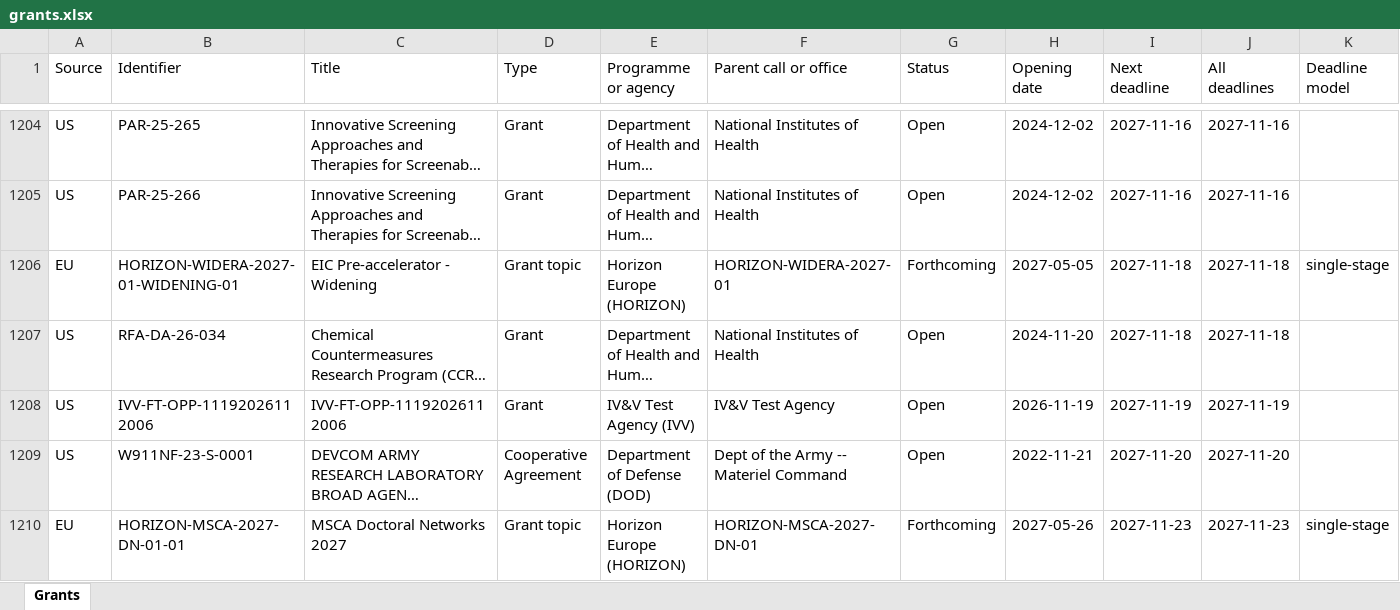
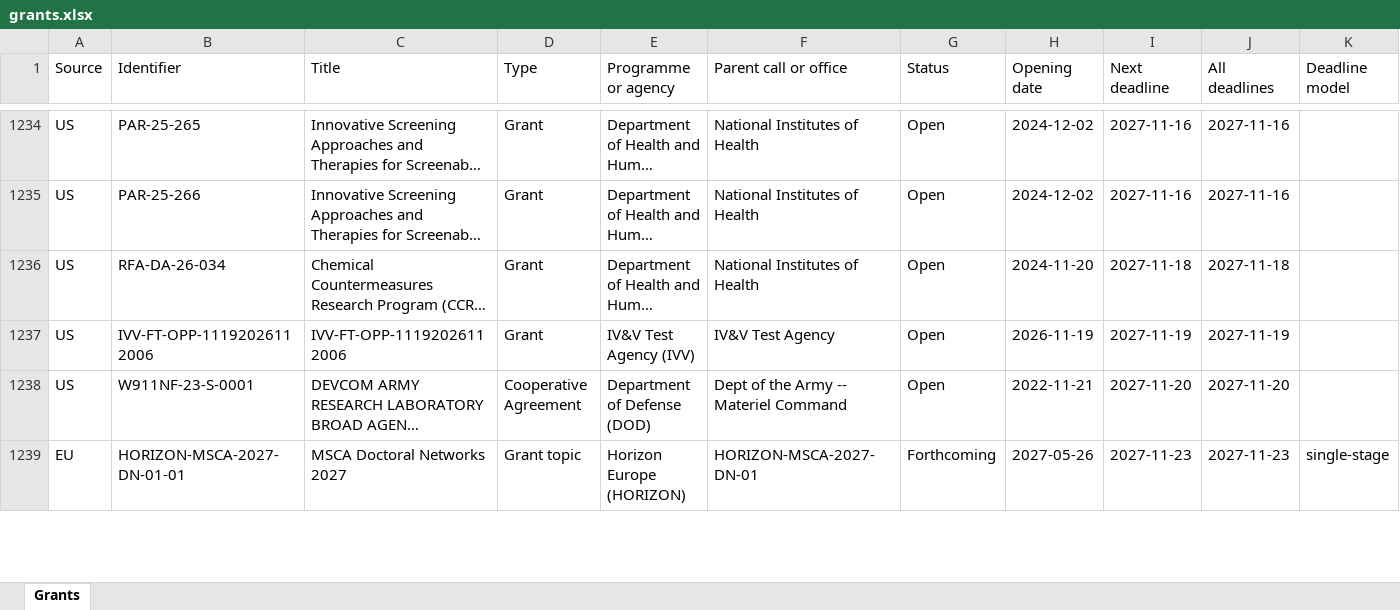
Before and after one commit to shivanshfv/grantsearch, an Excel workbook: docs/data/grants.xlsx, sheet Grants, drawn as a sheet; only a part is shown, gaps mark what is left out; long unchanged cells end in …; values as stored, in another font and other column widths than the file's, no borders; removed rows and columns are numbered as before the commit, all else as after; rows hold the shown columns only; the diff covers the shown part only; the diff names each change by its address in the sheet, - before the commit and + after, or states it on an @@ line.

```diff
--- a/docs/data/grants.xlsx (sheet Grants)
+++ b/docs/data/grants.xlsx (sheet Grants)
-row 1206: EU | HORIZON-WIDERA-2027-01-WIDENING-01 | EIC Pre-accelerator - Widening | Grant topic | Horizon Europe (HORIZON) | HORIZON-WIDERA-2027-01 | Forthcoming | 2027-05-05 | 2027-11-18 | 2027-11-18 | single-stage
```
Also changed, not shown: 78 added rows, 42 removed rows and 46 edited cells elsewhere in this sheet, 2 other files.
